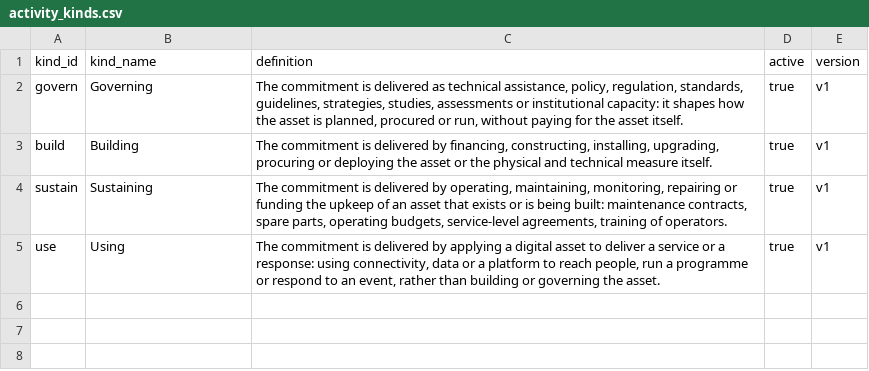
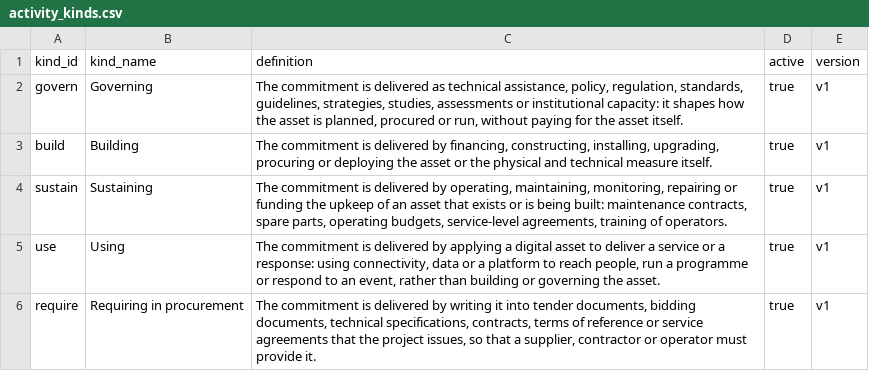
Before and after one commit to devvartpoddar/wbg-digital-resilience, a CSV file: inputs/config/activity_kinds.csv, drawn as a sheet; the diff names each change by its address in the sheet, - before the commit and + after, or states it on an @@ line.

```diff
--- a/inputs/config/activity_kinds.csv
+++ b/inputs/config/activity_kinds.csv
+row 6: require | Requiring in procurement | The commitment is delivered by writing it into tender documents, bidding documents, technical specifications, contracts, terms of reference or service agreements that the project issues, so that a supplier, contractor or operator must provide it. | true | v1
```
Also changed, not shown: analysis/labels/climate_information_systems.csv, analysis/labels/cra_scale.csv, 15 other files.
